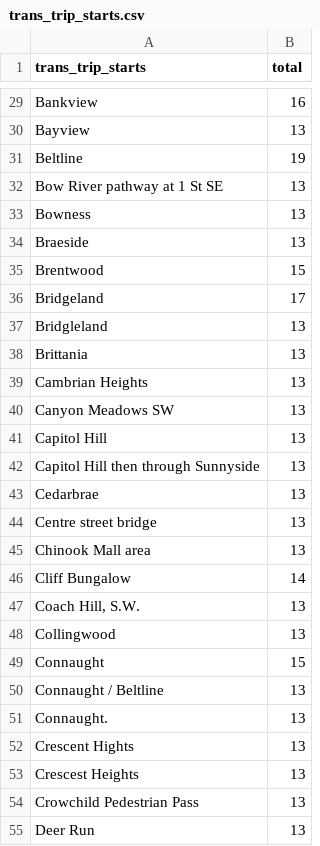
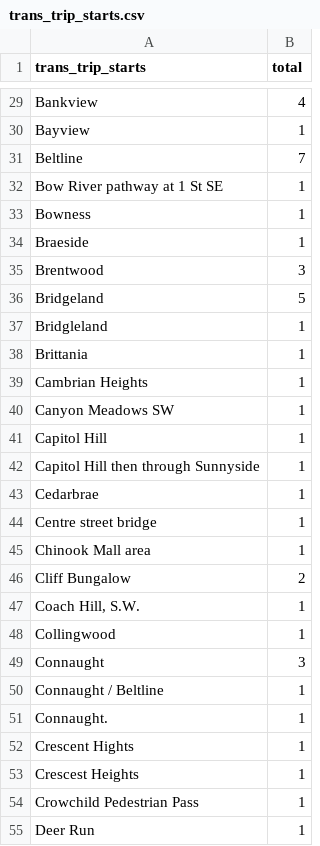
Before and after one commit to meejah/bikecalgary, a CSV file: centre-city-survey/trans_trip_starts.csv, drawn as a sheet; only a part is shown, gaps mark what is left out; the diff covers the shown part only; the diff names each change by its address in the sheet, - before the commit and + after, or states it on an @@ line.

```diff
--- a/centre-city-survey/trans_trip_starts.csv
+++ b/centre-city-survey/trans_trip_starts.csv
-B29 (total): 16
+B29 (total): 4
-B30 (total): 13
+B30 (total): 1
-B31 (total): 19
+B31 (total): 7
-B32:B34 (total): 13
+B32:B34 (total): 1
-B35 (total): 15
+B35 (total): 3
-B36 (total): 17
+B36 (total): 5
-B37:B45 (total): 13
+B37:B45 (total): 1
-B46 (total): 14
+B46 (total): 2
-B47:B48 (total): 13
+B47:B48 (total): 1
-B49 (total): 15
+B49 (total): 3
-B50:B55 (total): 13
+B50:B55 (total): 1
```
Also changed, not shown: 119 edited cells elsewhere in this file, centre-city-survey/trans_trip_dests.csv, centre-city-survey/trans_underpasses-sep.csv, 10 other files.
